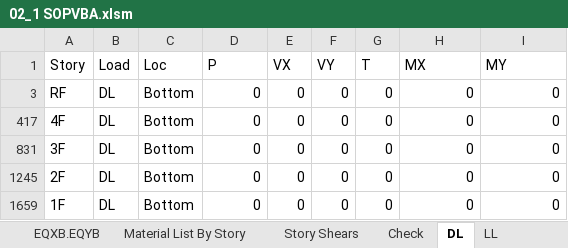
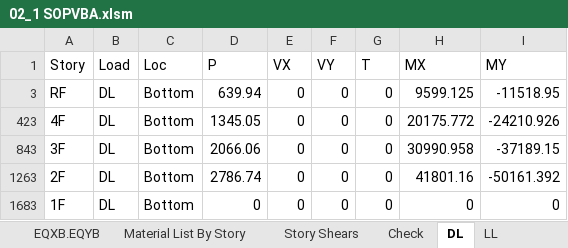
Before and after one commit to skyran1278/matlab, an Excel workbook: 10-st/DP2/02_1 SOPVBA.xlsm, sheet DL, drawn as a sheet; values as stored, in another font and other column widths than the file's, no borders; addresses are those after the commit; the diff names each change by its address in the sheet, - before the commit and + after, or states it on an @@ line.

```diff
--- a/10-st/DP2/02_1 SOPVBA.xlsm (sheet DL)
+++ b/10-st/DP2/02_1 SOPVBA.xlsm (sheet DL)
-D3 (P): 0
+D3 (P): 639.94
-H3 (MX): 0
+H3 (MX): 9599.125
-I3 (MY): 0
+I3 (MY): -11518.95
-D423 (P): 0
+D423 (P): 1345.05
-H423 (MX): 0
+H423 (MX): 20175.772
-I423 (MY): 0
+I423 (MY): -24210.926
-D843 (P): 0
+D843 (P): 2066.06
-H843 (MX): 0
+H843 (MX): 30990.958
-I843 (MY): 0
+I843 (MY): -37189.15
-D1263 (P): 0
+D1263 (P): 2786.74
-H1263 (MX): 0
+H1263 (MX): 41801.16
-I1263 (MY): 0
+I1263 (MY): -50161.392
```
Also changed, not shown: sheet Story Shears, sheet Check, sheet Material List By Story, sheet 動態地震力修正, sheet 靜態地震力, sheet Assembled Point Masses, 2 more sheets, hidden cells, charts or pictures, 10 other files.
